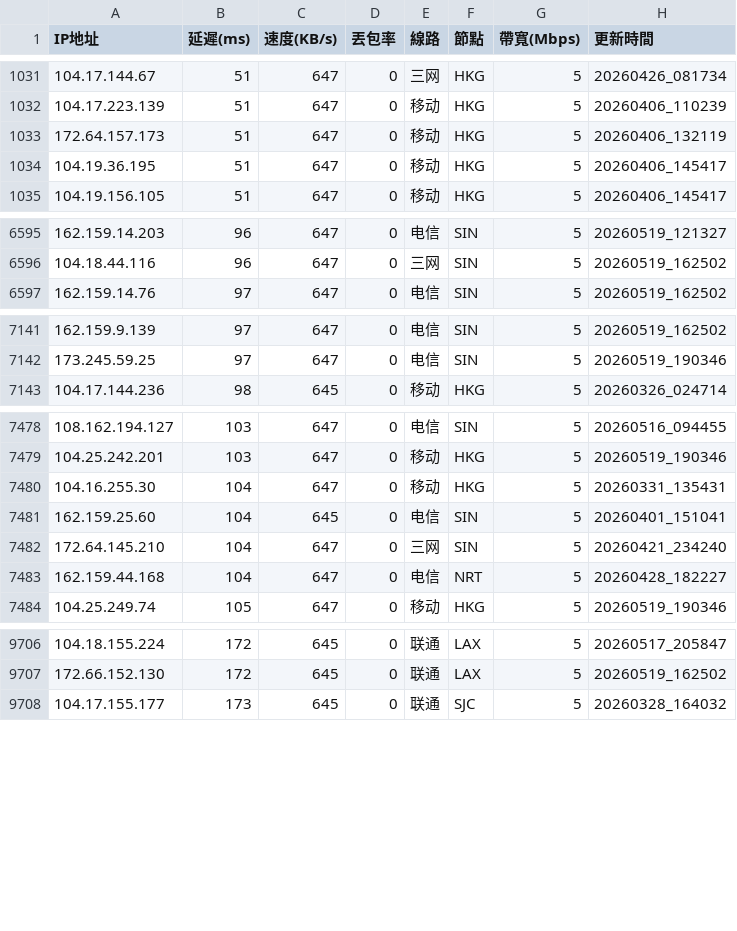
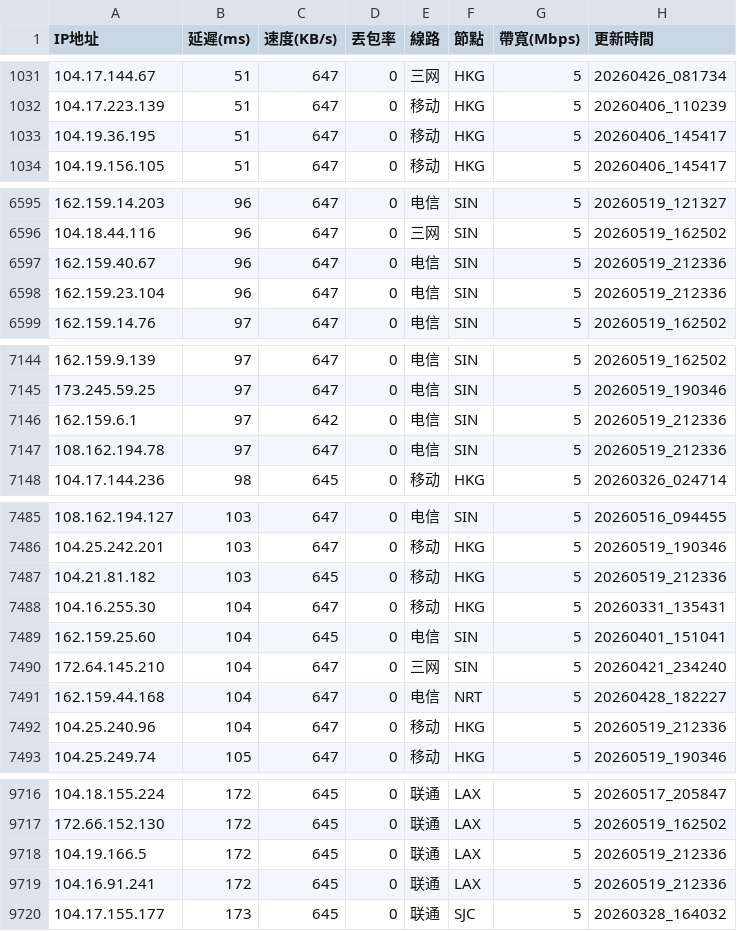
Before and after one commit to ssroom/ydltdx, a CSV file: data/latest.csv, drawn as a sheet; only a part is shown, gaps mark what is left out; removed rows and columns are numbered as before the commit, all else as after; the diff covers the shown part only; the diff names each change by its address in the sheet, - before the commit and + after, or states it on an @@ line.

```diff
--- a/data/latest.csv
+++ b/data/latest.csv
-row 1033: 172.64.157.173 | 51 | 647 | 0 | 移动 | HKG | 5 | 20260406_132119
+row 6597: 162.159.40.67 | 96 | 647 | 0 | 电信 | SIN | 5 | 20260519_212336
+row 6598: 162.159.23.104 | 96 | 647 | 0 | 电信 | SIN | 5 | 20260519_212336
+row 7146: 162.159.6.1 | 97 | 642 | 0 | 电信 | SIN | 5 | 20260519_212336
+row 7147: 108.162.194.78 | 97 | 647 | 0 | 电信 | SIN | 5 | 20260519_212336
+row 7487: 104.21.81.182 | 103 | 645 | 0 | 移动 | HKG | 5 | 20260519_212336
+row 7492: 104.25.240.96 | 104 | 647 | 0 | 移动 | HKG | 5 | 20260519_212336
+row 9718: 104.19.166.5 | 172 | 645 | 0 | 联通 | LAX | 5 | 20260519_212336
+row 9719: 104.16.91.241 | 172 | 645 | 0 | 联通 | LAX | 5 | 20260519_212336
```
Also changed, not shown: 11 added rows, 4 removed rows and 2 edited cells elsewhere in this file, data/current.csv, 5 other files.
